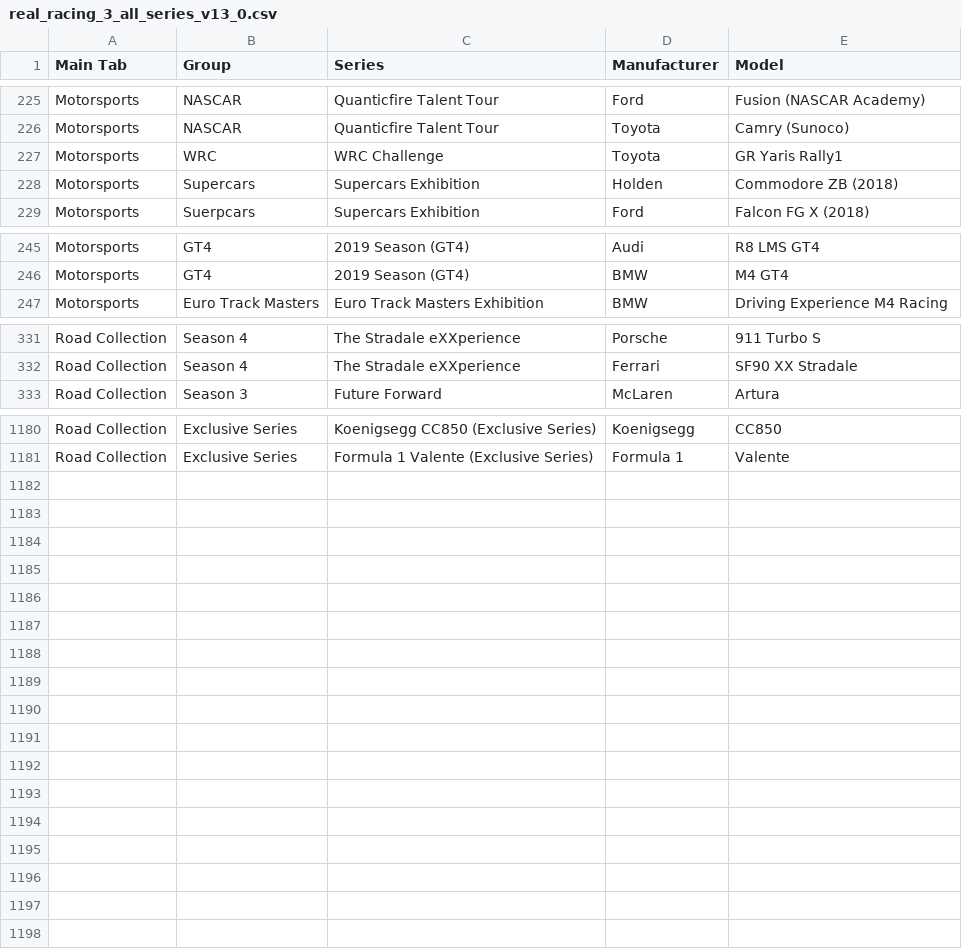
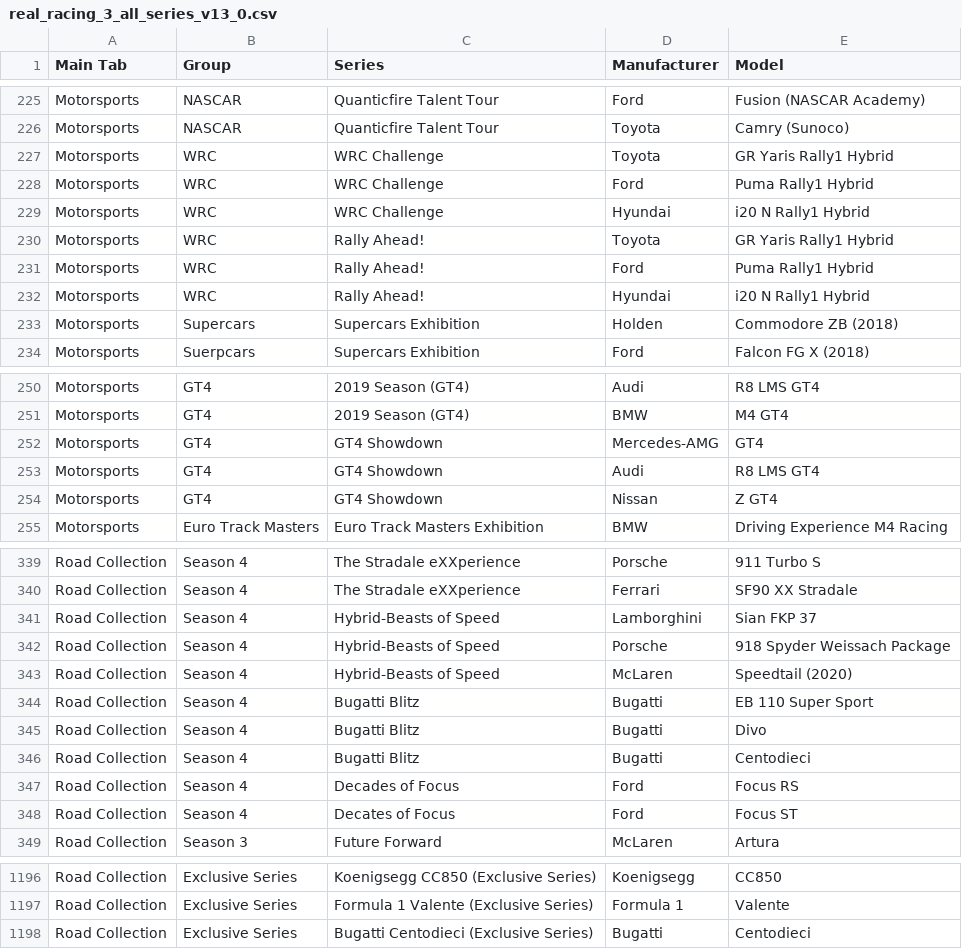
Before and after one commit to toUpperCase78/real-racing-3-vehicles, a CSV file: real_racing_3_all_series_v13_0.csv, drawn as a sheet; only a part is shown, gaps mark what is left out.

Commit message:
RR3 All Series and Vehicles

```diff
--- a/real_racing_3_all_series_v13_0.csv
+++ b/real_racing_3_all_series_v13_0.csv
@@ -226,3 +226,8 @@ Motorsports,NASCAR,Quanticfire Talent Tour,Ford,Fusion (NASCAR Academy)
 Motorsports,NASCAR,Quanticfire Talent Tour,Toyota,Camry (Sunoco)
-Motorsports,WRC,WRC Challenge,Toyota,GR Yaris Rally1
+Motorsports,WRC,WRC Challenge,Toyota,GR Yaris Rally1 Hybrid
+Motorsports,WRC,WRC Challenge,Ford,Puma Rally1 Hybrid
+Motorsports,WRC,WRC Challenge,Hyundai,i20 N Rally1 Hybrid
+Motorsports,WRC,Rally Ahead!,Toyota,GR Yaris Rally1 Hybrid
+Motorsports,WRC,Rally Ahead!,Ford,Puma Rally1 Hybrid
+Motorsports,WRC,Rally Ahead!,Hyundai,i20 N Rally1 Hybrid
 Motorsports,Supercars,Supercars Exhibition,Holden,Commodore ZB (2018)
@@ -246,2 +251,5 @@ Motorsports,GT4,2019 Season (GT4),Audi,R8 LMS GT4
 Motorsports,GT4,2019 Season (GT4),BMW,M4 GT4
+Motorsports,GT4,GT4 Showdown,Mercedes-AMG,GT4
+Motorsports,GT4,GT4 Showdown,Audi,R8 LMS GT4
+Motorsports,GT4,GT4 Showdown,Nissan,Z GT4
 Motorsports,Euro Track Masters,Euro Track Masters Exhibition,BMW,Driving Experience M4 Racing
@@ -332,2 +340,10 @@ Road Collection,Season 4,The Stradale eXXperience,Porsche,911 Turbo S
 Road Collection,Season 4,The Stradale eXXperience,Ferrari,SF90 XX Stradale
+Road Collection,Season 4,Hybrid-Beasts of Speed,Lamborghini,Sian FKP 37
+Road Collection,Season 4,Hybrid-Beasts of Speed,Porsche,918 Spyder Weissach Package
+Road Collection,Season 4,Hybrid-Beasts of Speed,McLaren,Speedtail (2020)
+Road Collection,Season 4,Bugatti Blitz,Bugatti,EB 110 Super Sport
+Road Collection,Season 4,Bugatti Blitz,Bugatti,Divo
+Road Collection,Season 4,Bugatti Blitz,Bugatti,Centodieci
+Road Collection,Season 4,Decades of Focus,Ford,Focus RS
+Road Collection,Season 4,Decates of Focus,Ford,Focus ST
 Road Collection,Season 3,Future Forward,McLaren,Artura
@@ -1181 +1197,2 @@ Road Collection,Exclusive Series,Koenigsegg CC850 (Exclusive Series),Koenigsegg,
 Road Collection,Exclusive Series,Formula 1 Valente (Exclusive Series),Formula 1,Valente
+Road Collection,Exclusive Series,Bugatti Centodieci (Exclusive Series),Bugatti,Centodieci
```
